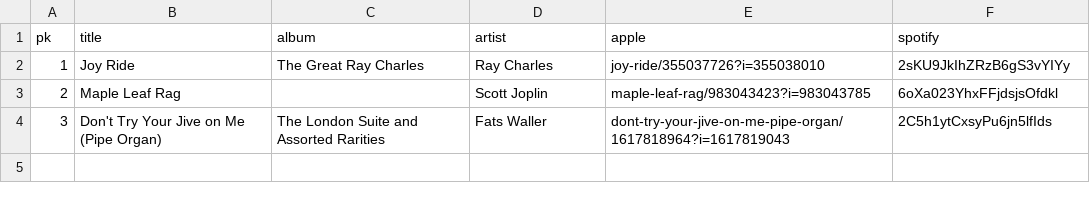
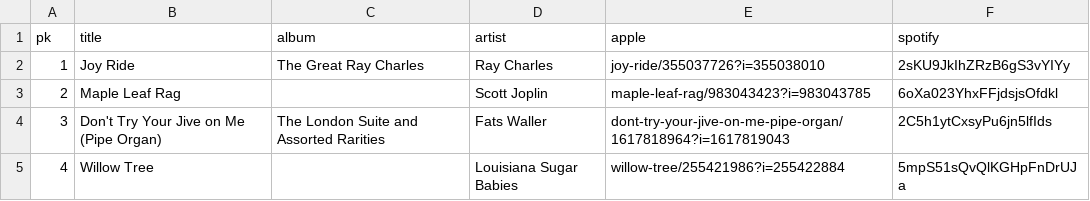
Before and after one commit to legion80/jazzpianists-org, a CSV file: _data/tracks.csv, drawn as a sheet.

Commit message:
Fats Waller: add a track in the listen section.
Add new idea of a discogs link, to the album, if an cover is included.

```diff
--- a/_data/tracks.csv
+++ b/_data/tracks.csv
@@ -4 +4,2 @@ pk,title,album,artist,apple,spotify
 3,"Don't Try Your Jive on Me (Pipe Organ)","The London Suite and Assorted Rarities","Fats Waller","dont-try-your-jive-on-me-pipe-organ/1617818964?i=1617819043","2C5h1ytCxsyPu6jn5lfIds"
+4,"Willow Tree","","Louisiana Sugar Babies","willow-tree/255421986?i=255422884","5mpS51sQvQlKGHpFnDrUJa"
```
Also changed, not shown: 3 other files.
